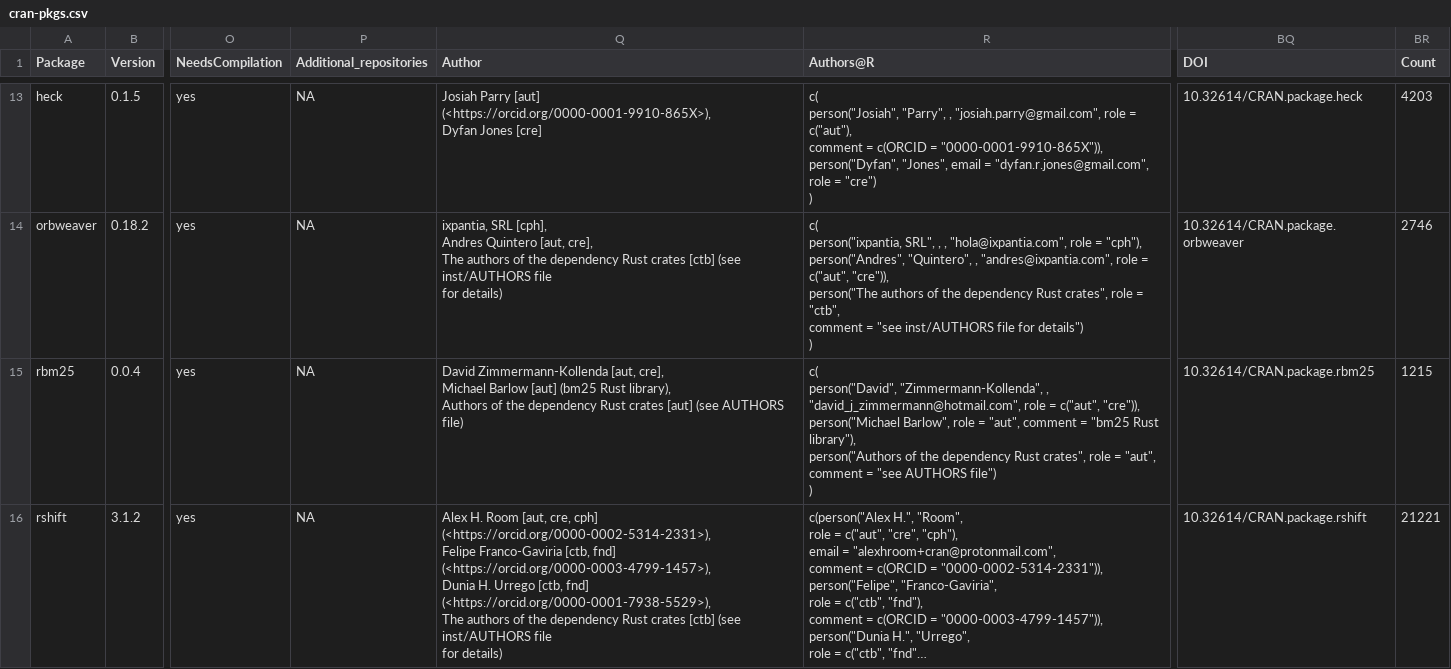
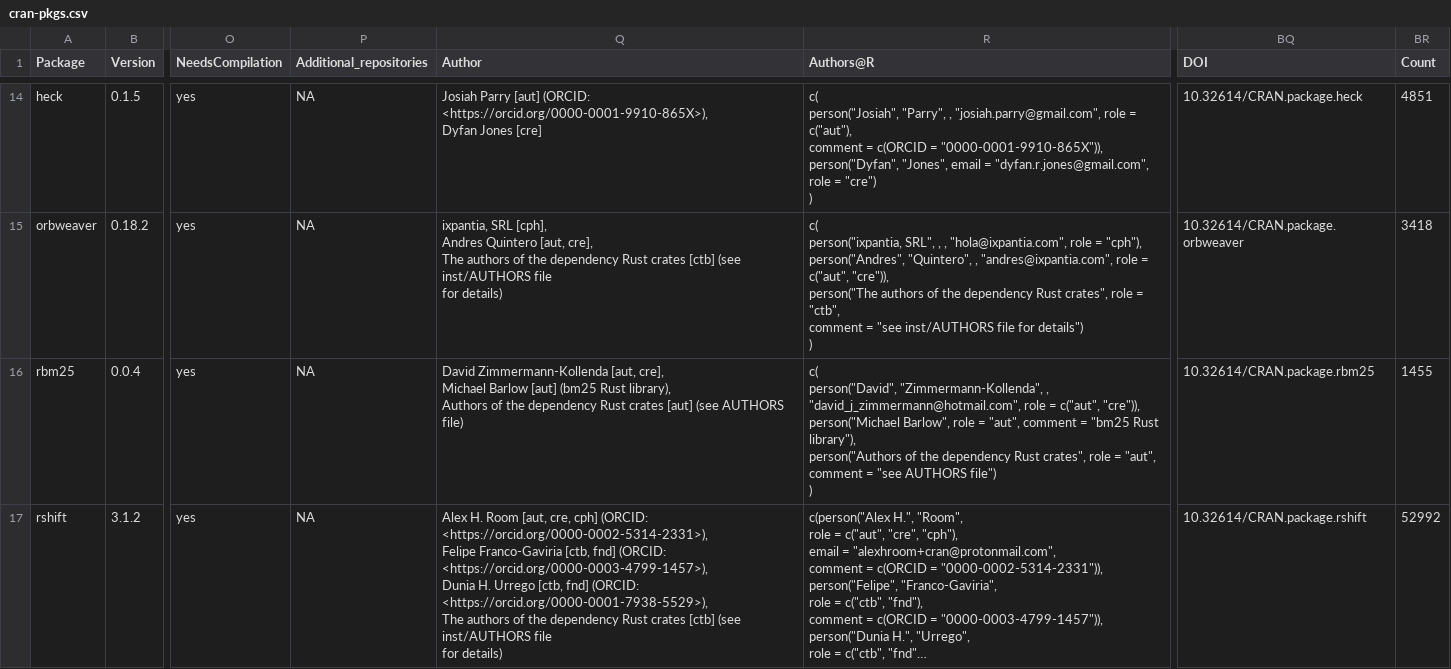
Before and after one commit to extendr/awesome-extendr, a CSV file: cran-pkgs.csv, drawn as a sheet; only a part is shown, gaps mark what is left out; long unchanged cells end in …; addresses are those after the commit; ↵ is a line break in a cell; the diff covers the shown part only; the diff names each change by its address in the sheet, - before the commit and + after, or states it on an @@ line.

```diff
--- a/cran-pkgs.csv
+++ b/cran-pkgs.csv
-Q14 (Author): …Parry [aut] (<https://orcid.org/0000-0001-9910-865X>), ↵ Dyfan Jones…
+Q14 (Author): …Parry [aut] (ORCID: <https://orcid.org/0000-0001-9910-865X>), ↵ Dyfan Jones…
-BR14 (Count): 4203
+BR14 (Count): 4851
-BR15 (Count): 2746
+BR15 (Count): 3418
-BR16 (Count): 1215
+BR16 (Count): 1455
-Q17 (Author): …cre, cph] (<https://orcid.org/0000-0002-5314-2331>), ↵ Felipe Franco-Gaviria [ctb, fnd] ↵ (<https://orcid.org/0000-0003-4799-1457>), ↵ Dunia H. Urrego [ctb, fnd] (<https://orcid.org/0000-0001-7938-5529>), ↵ The authors…
+Q17 (Author): …cre, cph] (ORCID: ↵ <https://orcid.org/0000-0002-5314-2331>), ↵ Felipe Franco-Gaviria [ctb, fnd] (ORCID: ↵ <https://orcid.org/0000-0003-4799-1457>), ↵ Dunia H. Urrego [ctb, fnd] (ORCID: ↵ <https://orcid.org/0000-0001-7938-5529>), ↵ The authors…
-BR17 (Count): 21221
+BR17 (Count): 52992
```
Also changed, not shown: 2 added rows and 50 edited cells elsewhere in this file, 3 other files.
